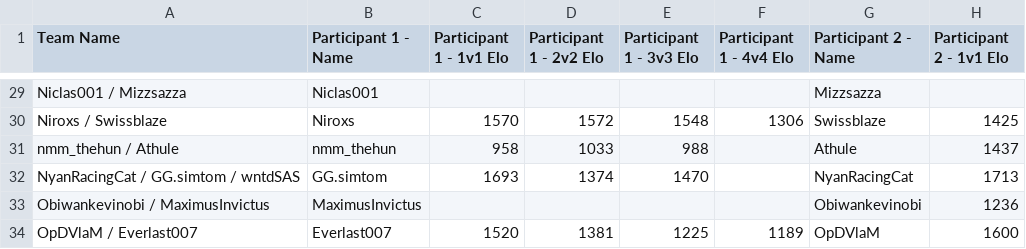
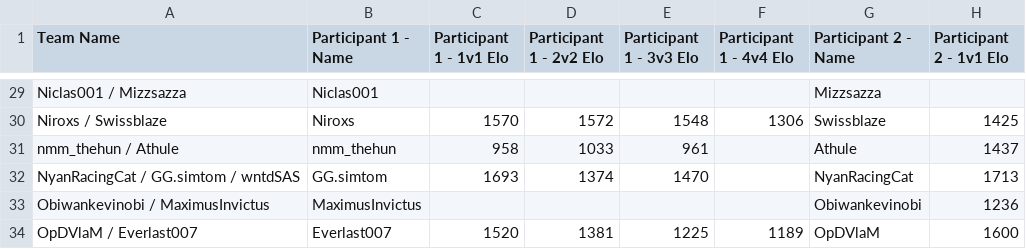
Before and after one commit to cmcaul03/LELRanks, a CSV file: web/RE-2v2-tourney.csv, drawn as a sheet; only a part is shown, gaps mark what is left out; the diff names each change by its address in the sheet, - before the commit and + after, or states it on an @@ line.

```diff
--- a/web/RE-2v2-tourney.csv
+++ b/web/RE-2v2-tourney.csv
-E31 (Participant 1 - 3v3 Elo): 988
+E31 (Participant 1 - 3v3 Elo): 961
```
Also changed, not shown: web/LEL-rising-empires-weeklies-45.csv, 4 other files.
